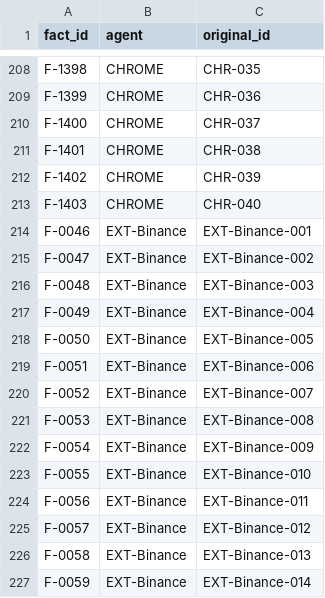
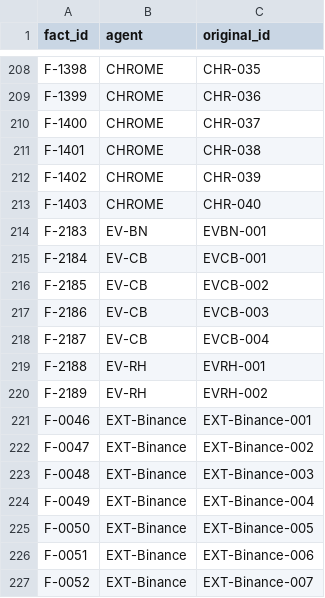
Before and after one commit to Mo-zZaAa/learning_tokens, a CSV file: db/_fact_id_map.csv, drawn as a sheet; only a part is shown, gaps mark what is left out; the shorter side is filled out with more unchanged rows; the diff names each change by its address in the sheet, - before the commit and + after, or states it on an @@ line.

```diff
--- a/db/_fact_id_map.csv
+++ b/db/_fact_id_map.csv
+row 214: F-2183 | EV-BN | EVBN-001
+row 215: F-2184 | EV-CB | EVCB-001
+row 216: F-2185 | EV-CB | EVCB-002
+row 217: F-2186 | EV-CB | EVCB-003
+row 218: F-2187 | EV-CB | EVCB-004
+row 219: F-2188 | EV-RH | EVRH-001
+row 220: F-2189 | EV-RH | EVRH-002
```
Also changed, not shown: db/sources.csv, 15 other files.
